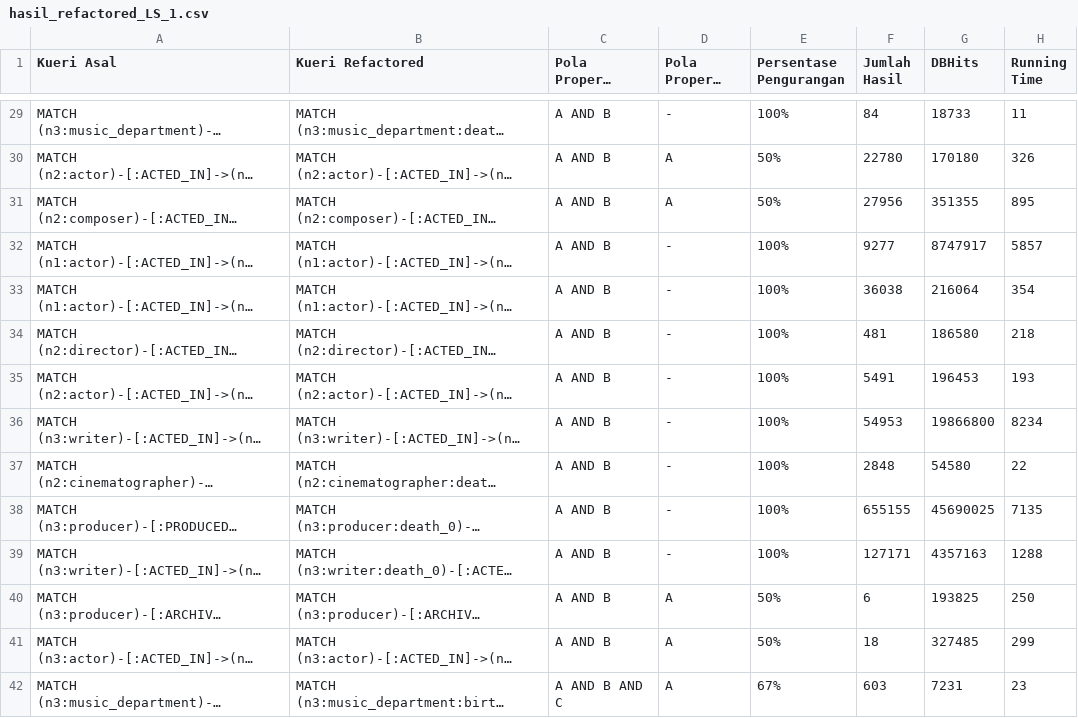
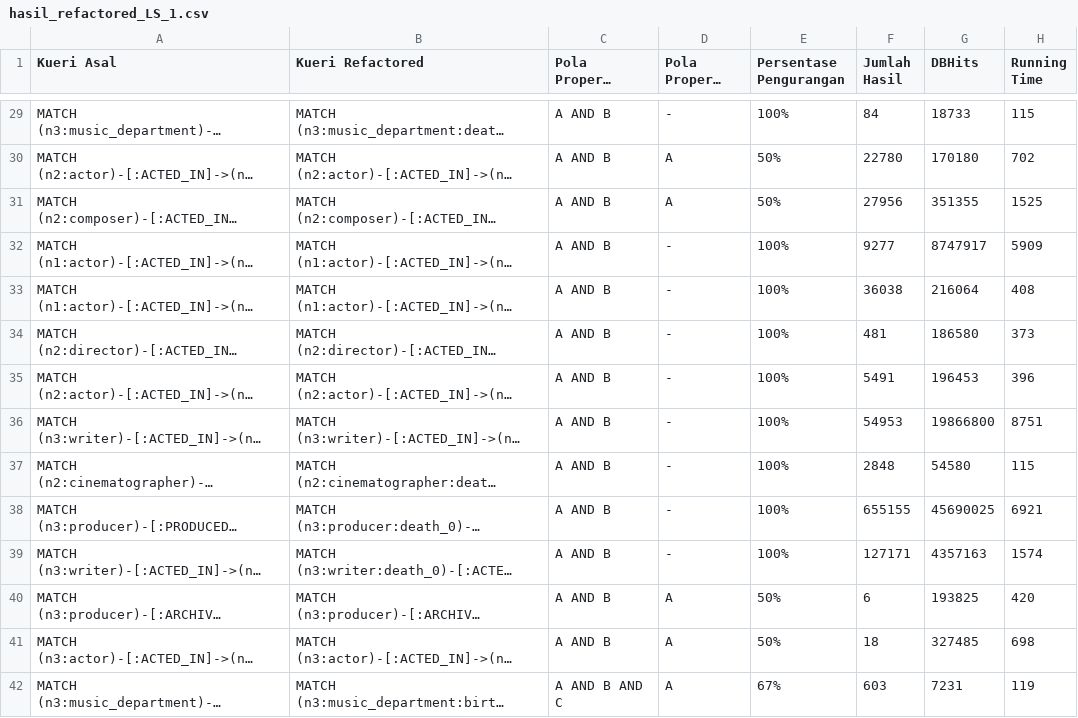
Before and after one commit to AlishaNaraC/TA_GraphRefactoring, a CSV file: data/report/label_specification/hasil_refactored_LS_1.csv, drawn as a sheet; only a part is shown, gaps mark what is left out; long unchanged cells end in …; the diff covers the shown part only; the diff names each change by its address in the sheet, - before the commit and + after, or states it on an @@ line.

```diff
--- a/data/report/label_specification/hasil_refactored_LS_1.csv
+++ b/data/report/label_specification/hasil_refactored_LS_1.csv
-H29 (Running Time): 11
+H29 (Running Time): 115
-H30 (Running Time): 326
+H30 (Running Time): 702
-H31 (Running Time): 895
+H31 (Running Time): 1525
-H32 (Running Time): 5857
+H32 (Running Time): 5909
-H33 (Running Time): 354
+H33 (Running Time): 408
-H34 (Running Time): 218
+H34 (Running Time): 373
-H35 (Running Time): 193
+H35 (Running Time): 396
-H36 (Running Time): 8234
+H36 (Running Time): 8751
-H37 (Running Time): 22
+H37 (Running Time): 115
-H38 (Running Time): 7135
+H38 (Running Time): 6921
-H39 (Running Time): 1288
+H39 (Running Time): 1574
-H40 (Running Time): 250
+H40 (Running Time): 420
-H41 (Running Time): 299
+H41 (Running Time): 698
-H42 (Running Time): 23
+H42 (Running Time): 119
```
Also changed, not shown: 67 edited cells elsewhere in this file.
